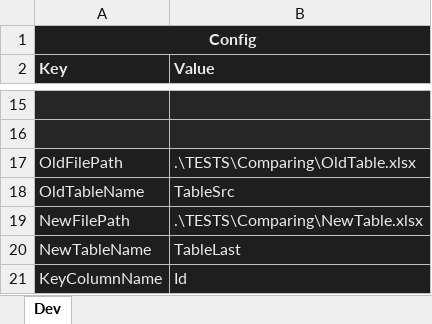
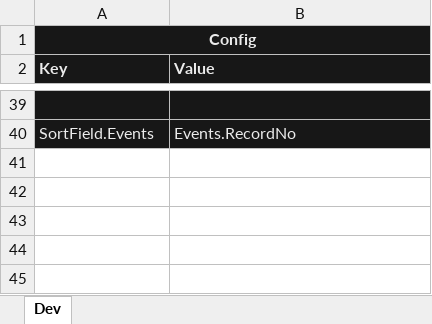
Before and after one commit to isrepeat/ExcelPrototype, an Excel workbook: Prototype/Prototype.xlsm, sheet Dev, drawn as a sheet; only a part is shown, gaps mark what is left out; values as stored, in another font and other column widths than the file's, no borders; charts and pictures not drawn; removed rows and columns are numbered as before the commit, all else as after; the diff covers the shown part only; the diff names each change by its address in the sheet, - before the commit and + after, or states it on an @@ line.

```diff
--- a/Prototype/Prototype.xlsm (sheet Dev)
+++ b/Prototype/Prototype.xlsm (sheet Dev)
-row 40: (empty)
+row 40: SortField.Events | Events.RecordNo
-row 17: OldFilePath | .\TESTS\Comparing\OldTable.xlsx
-row 18: OldTableName | TableSrc
-row 19: NewFilePath | .\TESTS\Comparing\NewTable.xlsx
-row 20: NewTableName | TableLast
-row 21: KeyColumnName | Id
```
Also changed, not shown: 25 added rows and 1 removed row elsewhere in this sheet, charts or pictures, 2 other files.
